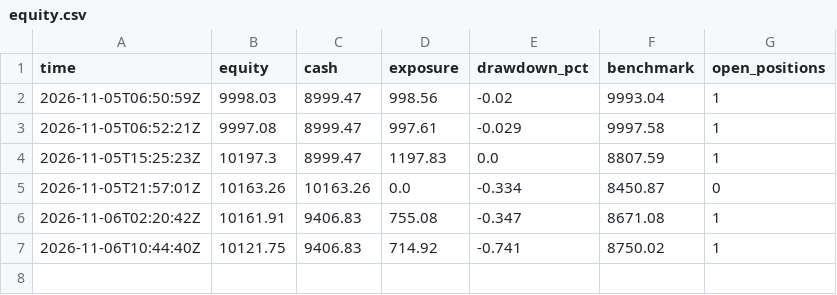
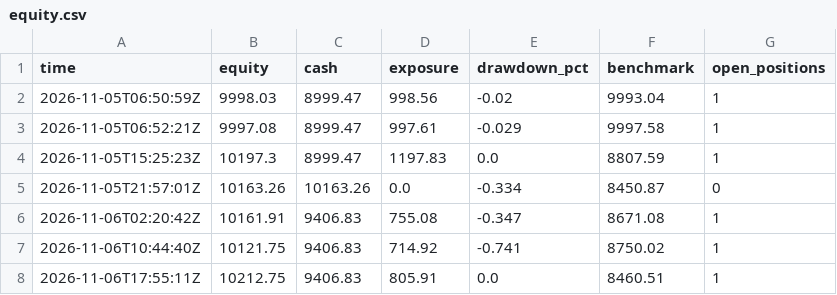
Before and after one commit to khawajayy/PaperTrading, a CSV file: docs/data/equity.csv, drawn as a sheet; the diff names each change by its address in the sheet, - before the commit and + after, or states it on an @@ line.

```diff
--- a/docs/data/equity.csv
+++ b/docs/data/equity.csv
+row 8: 2026-11-06T17:55:11Z | 10212.75 | 9406.83 | 805.91 | 0.0 | 8460.51 | 1
```
Also changed, not shown: 3 other files.
